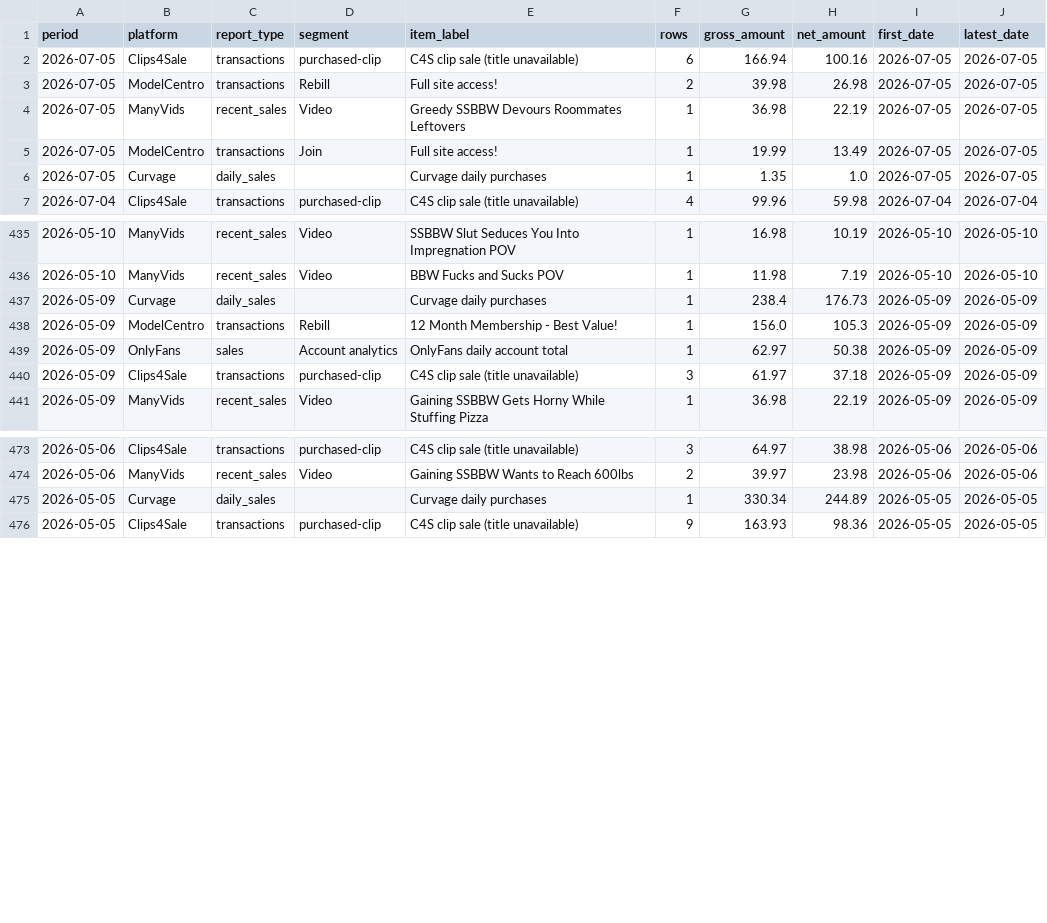
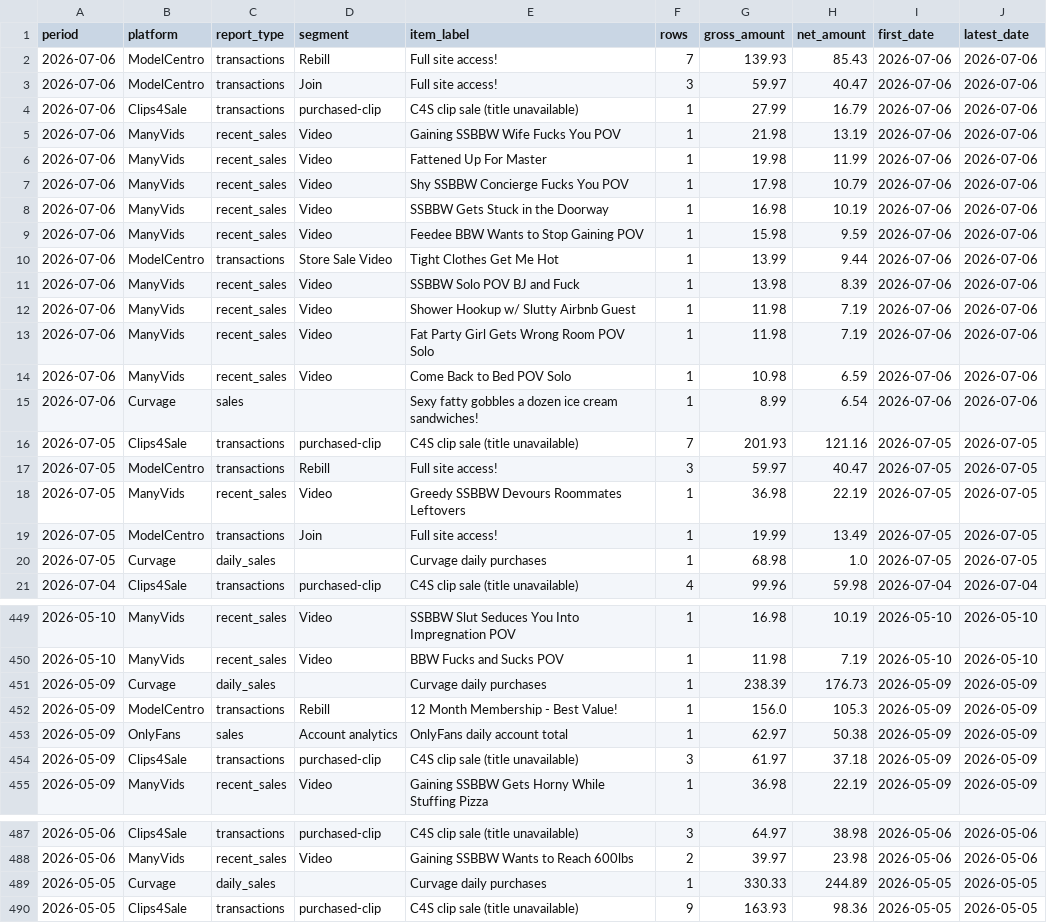
Before and after one commit to Trippaeon3/creator-sales-dashboard-public-2ba6b9a86c53, a CSV file: data/daily_item_sales.csv, drawn as a sheet; only a part is shown, gaps mark what is left out; the diff covers the shown part only.

```diff
--- a/data/daily_item_sales.csv
+++ b/data/daily_item_sales.csv
@@ -1,7 +1,21 @@
 period,platform,report_type,segment,item_label,rows,gross_amount,net_amount,first_date,latest_date
-2026-07-05,Clips4Sale,transactions,purchased-clip,C4S clip sale (title unavailable),6,166.94,100.16,2026-07-05,2026-07-05
-2026-07-05,ModelCentro,transactions,Rebill,Full site access!,2,39.98,26.98,2026-07-05,2026-07-05
+2026-07-06,ModelCentro,transactions,Rebill,Full site access!,7,139.93,85.43,2026-07-06,2026-07-06
+2026-07-06,ModelCentro,transactions,Join,Full site access!,3,59.97,40.47,2026-07-06,2026-07-06
+2026-07-06,Clips4Sale,transactions,purchased-clip,C4S clip sale (title unavailable),1,27.99,16.79,2026-07-06,2026-07-06
+2026-07-06,ManyVids,recent_sales,Video,Gaining SSBBW Wife Fucks You POV,1,21.98,13.19,2026-07-06,2026-07-06
+2026-07-06,ManyVids,recent_sales,Video,Fattened Up For Master,1,19.98,11.99,2026-07-06,2026-07-06
+2026-07-06,ManyVids,recent_sales,Video,Shy SSBBW Concierge Fucks You POV,1,17.98,10.79,2026-07-06,2026-07-06
+2026-07-06,ManyVids,recent_sales,Video,SSBBW Gets Stuck in the Doorway,1,16.98,10.19,2026-07-06,2026-07-06
+2026-07-06,ManyVids,recent_sales,Video,Feedee BBW Wants to Stop Gaining POV,1,15.98,9.59,2026-07-06,2026-07-06
+2026-07-06,ModelCentro,transactions,Store Sale Video,Tight Clothes Get Me Hot,1,13.99,9.44,2026-07-06,2026-07-06
+2026-07-06,ManyVids,recent_sales,Video,SSBBW Solo POV BJ and Fuck,1,13.98,8.39,2026-07-06,2026-07-06
+2026-07-06,ManyVids,recent_sales,Video,Shower Hookup w/ Slutty Airbnb Guest,1,11.98,7.19,2026-07-06,2026-07-06
+2026-07-06,ManyVids,recent_sales,Video,Fat Party Girl Gets Wrong Room POV Solo,1,11.98,7.19,2026-07-06,2026-07-06
+2026-07-06,ManyVids,recent_sales,Video,Come Back to Bed POV Solo,1,10.98,6.59,2026-07-06,2026-07-06
+2026-07-06,Curvage,sales,,Sexy fatty gobbles a dozen ice cream sandwiches!,1,8.99,6.54,2026-07-06,2026-07-06
+2026-07-05,Clips4Sale,transactions,purchased-clip,C4S clip sale (title unavailable),7,201.93,121.16,2026-07-05,2026-07-05
+2026-07-05,ModelCentro,transactions,Rebill,Full site access!,3,59.97,40.47,2026-07-05,2026-07-05
 2026-07-05,ManyVids,recent_sales,Video,Greedy SSBBW Devours Roommates Leftovers,1,36.98,22.19,2026-07-05,2026-07-05
 2026-07-05,ModelCentro,transactions,Join,Full site access!,1,19.99,13.49,2026-07-05,2026-07-05
-2026-07-05,Curvage,daily_sales,,Curvage daily purchases,1,1.35,1.0,2026-07-05,2026-07-05
+2026-07-05,Curvage,daily_sales,,Curvage daily purchases,1,68.98,1.0,2026-07-05,2026-07-05
 2026-07-04,Clips4Sale,transactions,purchased-clip,C4S clip sale (title unavailable),4,99.96,59.98,2026-07-04,2026-07-04
@@ -436,3 +450,3 @@ period,platform,report_type,segment,item_label,rows,gross_amount,net_amount,firs
 2026-05-10,ManyVids,recent_sales,Video,BBW Fucks and Sucks POV,1,11.98,7.19,2026-05-10,2026-05-10
-2026-05-09,Curvage,daily_sales,,Curvage daily purchases,1,238.4,176.73,2026-05-09,2026-05-09
+2026-05-09,Curvage,daily_sales,,Curvage daily purchases,1,238.39,176.73,2026-05-09,2026-05-09
 2026-05-09,ModelCentro,transactions,Rebill,12 Month Membership - Best Value!,1,156.0,105.3,2026-05-09,2026-05-09
@@ -474,3 +488,3 @@ period,platform,report_type,segment,item_label,rows,gross_amount,net_amount,firs
 2026-05-06,ManyVids,recent_sales,Video,Gaining SSBBW Wants to Reach 600lbs,2,39.97,23.98,2026-05-06,2026-05-06
-2026-05-05,Curvage,daily_sales,,Curvage daily purchases,1,330.34,244.89,2026-05-05,2026-05-05
+2026-05-05,Curvage,daily_sales,,Curvage daily purchases,1,330.33,244.89,2026-05-05,2026-05-05
 2026-05-05,Clips4Sale,transactions,purchased-clip,C4S clip sale (title unavailable),9,163.93,98.36,2026-05-05,2026-05-05
```
Also changed, not shown: 14 edited cells elsewhere in this file, data/content_period_summary.csv, data/curvage_clip_summary.csv, 35 other files.
